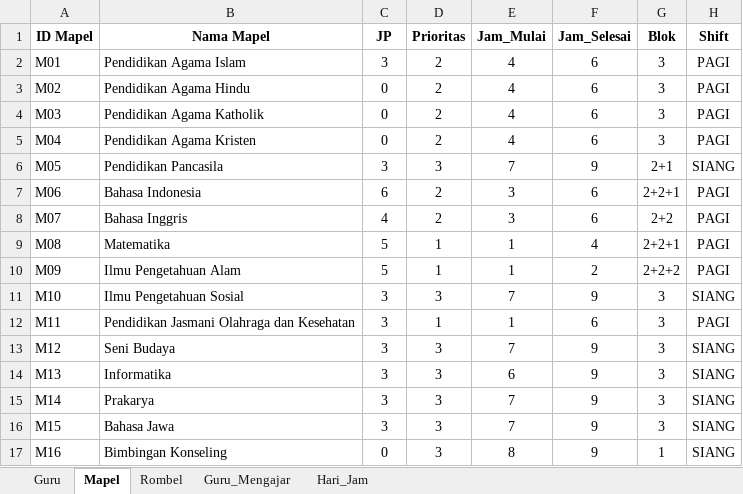
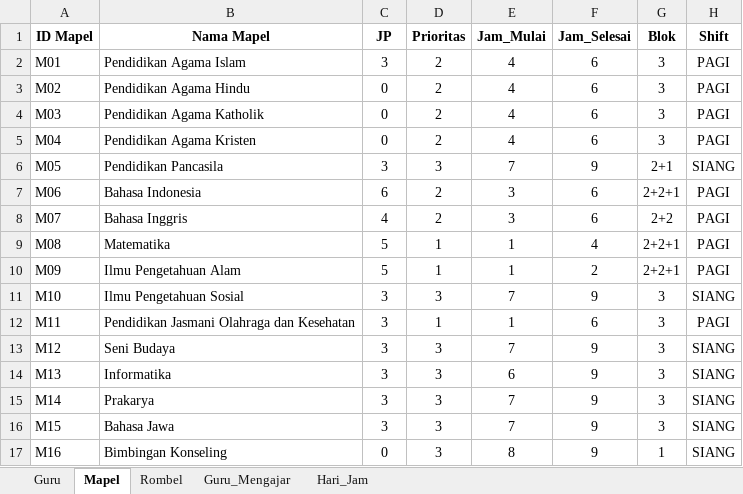
Before and after one commit to Mersirasyidah/Smart_Scheduler_V2, an Excel workbook: data/database_scheduler.xlsx, sheet Mapel, drawn as a sheet; values as stored, in another font and other column widths than the file's, no borders; the diff names each change by its address in the sheet, - before the commit and + after, or states it on an @@ line.

Commit message:
Add files via upload

```diff
--- a/data/database_scheduler.xlsx (sheet Mapel)
+++ b/data/database_scheduler.xlsx (sheet Mapel)
-G10 (Blok): 2+2+2
+G10 (Blok): 2+2+1
```
